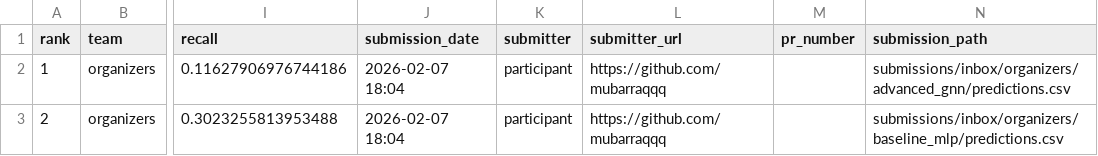
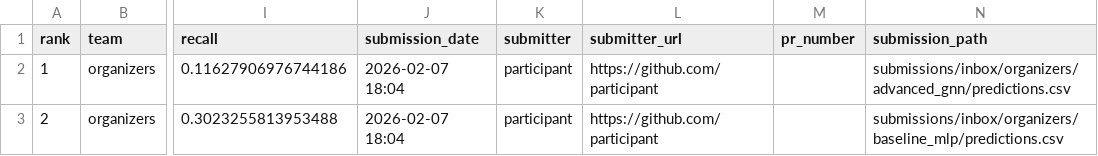
Before and after one commit to mubbytheback/gnn-challenge, a CSV file: leaderboard/leaderboard.csv, drawn as a sheet; only a part is shown, gaps mark what is left out; the diff names each change by its address in the sheet, - before the commit and + after, or states it on an @@ line.

```diff
--- a/leaderboard/leaderboard.csv
+++ b/leaderboard/leaderboard.csv
-L2:L3 (submitter_url): https://github.com/mubarraqqq
+L2:L3 (submitter_url): https://github.com/participant
```
Also changed, not shown: 1 other file.
